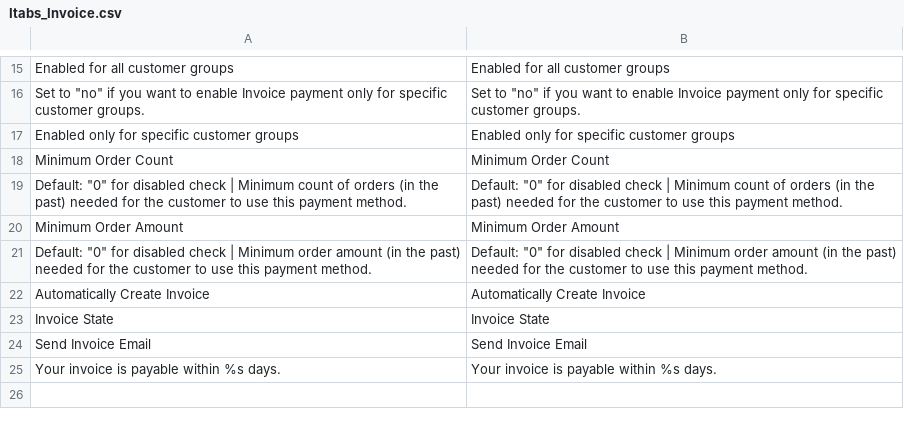
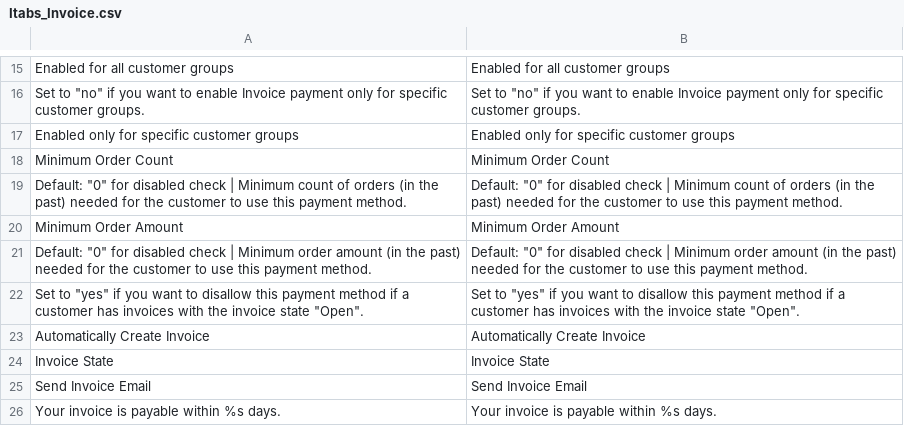
Before and after one commit to itabs/Itabs_Invoice, a CSV file: src/app/locale/en_US/Itabs_Invoice.csv, drawn as a sheet; only a part is shown, gaps mark what is left out; the diff names each change by its address in the sheet, - before the commit and + after, or states it on an @@ line.

```diff
--- a/src/app/locale/en_US/Itabs_Invoice.csv
+++ b/src/app/locale/en_US/Itabs_Invoice.csv
+row 22: Set to "yes" if you want to disallow this payment method if a customer has invoices with the invoice state "Open". | Set to "yes" if you want to disallow this payment method if a customer has invoices with the invoice state "Open".
```
Also changed, not shown: src/app/locale/de_DE/Itabs_Invoice.csv, 4 other files.
